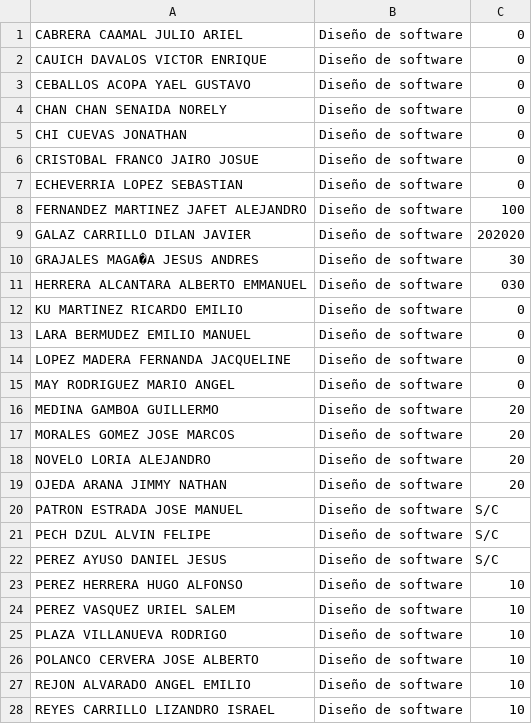
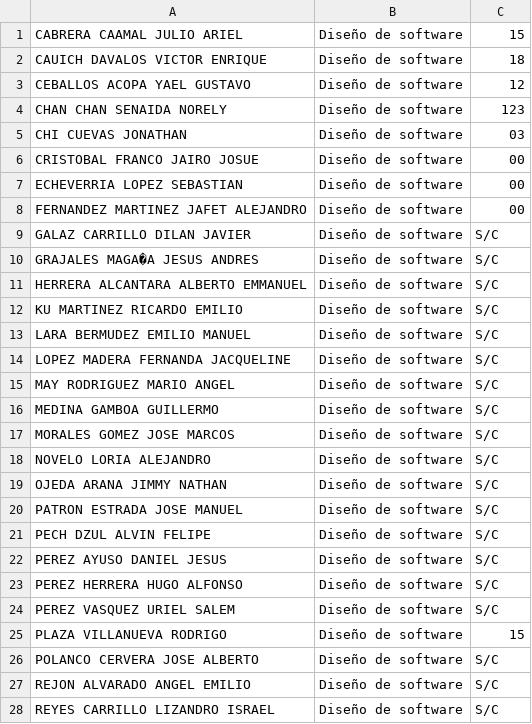
Before and after one commit to JimmyOjeda/ADA3.-Dise-o-de-software, a CSV file: ADA3. Diseño de software/FileOutput.csv, drawn as a sheet; only a part is shown; the diff covers the shown part only.

```diff
--- a/ADA3. Diseño de software/FileOutput.csv
+++ b/ADA3. Diseño de software/FileOutput.csv
@@ -1,20 +1,20 @@
-CABRERA CAAMAL JULIO ARIEL,Diseño de software,0
-CAUICH DAVALOS VICTOR ENRIQUE,Diseño de software,0
-CEBALLOS ACOPA YAEL GUSTAVO,Diseño de software,0
-CHAN CHAN SENAIDA NORELY,Diseño de software,0
-CHI CUEVAS JONATHAN,Diseño de software,0
-CRISTOBAL FRANCO JAIRO JOSUE,Diseño de software,0
-ECHEVERRIA LOPEZ SEBASTIAN,Diseño de software,0
-FERNANDEZ MARTINEZ JAFET ALEJANDRO,Diseño de software,100
-GALAZ CARRILLO DILAN JAVIER,Diseño de software,202020
-GRAJALES MAGA�A JESUS ANDRES,Diseño de software,30
-HERRERA ALCANTARA ALBERTO EMMANUEL,Diseño de software,030
-KU MARTINEZ RICARDO EMILIO,Diseño de software,0
-LARA BERMUDEZ EMILIO MANUEL,Diseño de software,0
-LOPEZ MADERA FERNANDA JACQUELINE,Diseño de software,0
-MAY RODRIGUEZ MARIO ANGEL,Diseño de software,0
-MEDINA GAMBOA GUILLERMO,Diseño de software,20
-MORALES GOMEZ JOSE MARCOS,Diseño de software,20
-NOVELO LORIA ALEJANDRO,Diseño de software,20
-OJEDA ARANA JIMMY NATHAN,Diseño de software,20
+CABRERA CAAMAL JULIO ARIEL,Diseño de software,15
+CAUICH DAVALOS VICTOR ENRIQUE,Diseño de software,18
+CEBALLOS ACOPA YAEL GUSTAVO,Diseño de software,12
+CHAN CHAN SENAIDA NORELY,Diseño de software,123
+CHI CUEVAS JONATHAN,Diseño de software,03
+CRISTOBAL FRANCO JAIRO JOSUE,Diseño de software,00
+ECHEVERRIA LOPEZ SEBASTIAN,Diseño de software,00
+FERNANDEZ MARTINEZ JAFET ALEJANDRO,Diseño de software,00
+GALAZ CARRILLO DILAN JAVIER,Diseño de software,S/C
+GRAJALES MAGA�A JESUS ANDRES,Diseño de software,S/C
+HERRERA ALCANTARA ALBERTO EMMANUEL,Diseño de software,S/C
+KU MARTINEZ RICARDO EMILIO,Diseño de software,S/C
+LARA BERMUDEZ EMILIO MANUEL,Diseño de software,S/C
+LOPEZ MADERA FERNANDA JACQUELINE,Diseño de software,S/C
+MAY RODRIGUEZ MARIO ANGEL,Diseño de software,S/C
+MEDINA GAMBOA GUILLERMO,Diseño de software,S/C
+MORALES GOMEZ JOSE MARCOS,Diseño de software,S/C
+NOVELO LORIA ALEJANDRO,Diseño de software,S/C
+OJEDA ARANA JIMMY NATHAN,Diseño de software,S/C
 PATRON ESTRADA JOSE MANUEL,Diseño de software,S/C
@@ -22,7 +22,7 @@ PECH DZUL ALVIN FELIPE,Diseño de software,S/C
 PEREZ AYUSO DANIEL JESUS,Diseño de software,S/C
-PEREZ HERRERA HUGO ALFONSO,Diseño de software,10
-PEREZ VASQUEZ URIEL SALEM,Diseño de software,10
-PLAZA VILLANUEVA RODRIGO,Diseño de software,10
-POLANCO CERVERA JOSE ALBERTO,Diseño de software,10
-REJON ALVARADO ANGEL EMILIO,Diseño de software,10
-REYES CARRILLO LIZANDRO ISRAEL,Diseño de software,10
+PEREZ HERRERA HUGO ALFONSO,Diseño de software,S/C
+PEREZ VASQUEZ URIEL SALEM,Diseño de software,S/C
+PLAZA VILLANUEVA RODRIGO,Diseño de software,15
+POLANCO CERVERA JOSE ALBERTO,Diseño de software,S/C
+REJON ALVARADO ANGEL EMILIO,Diseño de software,S/C
+REYES CARRILLO LIZANDRO ISRAEL,Diseño de software,S/C
```
Also changed, not shown: 7 edited cells elsewhere in this file, 4 other files.
